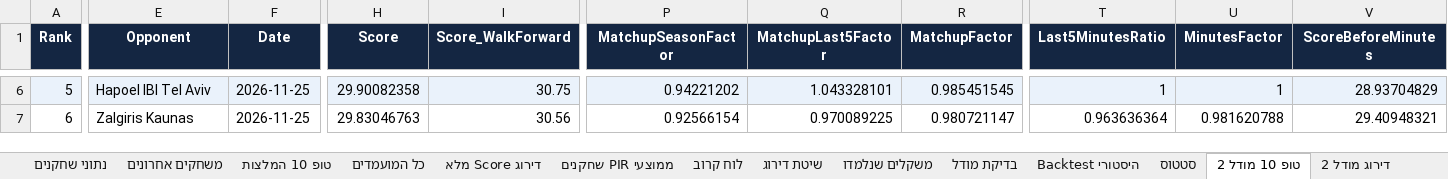
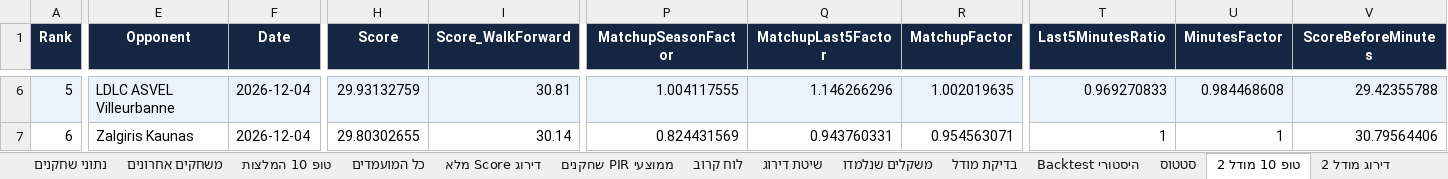
Before and after one commit to Aviv-TZ/euroleague-pir, an Excel workbook: output/EuroLeague_2026-27_FP_real_data.xlsx, sheet טופ 10 מודל 2, drawn as a sheet; only a part is shown, gaps mark what is left out; values as stored, in another font and other column widths than the file's, no borders; conditional formats not drawn; the diff covers the shown part only; the diff names each change by its address in the sheet, - before the commit and + after, or states it on an @@ line.

```diff
--- a/output/EuroLeague_2026-27_FP_real_data.xlsx (sheet טופ 10 מודל 2)
+++ b/output/EuroLeague_2026-27_FP_real_data.xlsx (sheet טופ 10 מודל 2)
-E6 (Opponent): Hapoel IBI Tel Aviv
+E6 (Opponent): LDLC ASVEL Villeurbanne
-F6:F7 (Date): 2026-11-25
+F6:F7 (Date): 2026-12-04
-H6 (Score): 29.90082358
+H6 (Score): 29.93132759
-I6 (Score_WalkForward): 30.75
+I6 (Score_WalkForward): 30.81
-P6 (MatchupSeasonFactor): 0.94221202
+P6 (MatchupSeasonFactor): 1.004117555
-Q6 (MatchupLast5Factor): 1.043328101
+Q6 (MatchupLast5Factor): 1.146266296
-R6 (MatchupFactor): 0.985451545
+R6 (MatchupFactor): 1.002019635
-T6 (Last5MinutesRatio): 1
+T6 (Last5MinutesRatio): 0.969270833
-U6 (MinutesFactor): 1
+U6 (MinutesFactor): 0.984468608
-V6 (ScoreBeforeMinutes): 28.93704829
+V6 (ScoreBeforeMinutes): 29.42355788
-H7 (Score): 29.83046763
+H7 (Score): 29.80302655
-I7 (Score_WalkForward): 30.56
+I7 (Score_WalkForward): 30.14
-P7 (MatchupSeasonFactor): 0.92566154
+P7 (MatchupSeasonFactor): 0.824431569
-Q7 (MatchupLast5Factor): 0.970089225
+Q7 (MatchupLast5Factor): 0.943760331
-R7 (MatchupFactor): 0.980721147
+R7 (MatchupFactor): 0.954563071
-T7 (Last5MinutesRatio): 0.963636364
+T7 (Last5MinutesRatio): 1
-U7 (MinutesFactor): 0.981620788
+U7 (MinutesFactor): 1
-V7 (ScoreBeforeMinutes): 29.40948321
+V7 (ScoreBeforeMinutes): 30.79564406
```
Also changed, not shown: 139 edited cells elsewhere in this sheet, sheet דירוג מודל 2, sheet דירוג Score מלא, sheet כל המועמדים, sheet Backtest היסטורי, sheet ממוצעי PIR שחקנים, sheet נתוני שחקנים, 14 more sheets, 11 other files.
